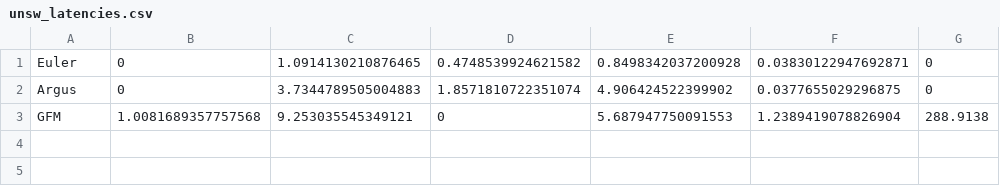
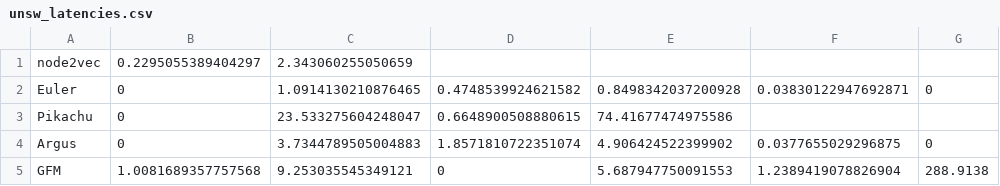
Before and after one commit to zazyzaya/GraphGPT-cyber, a CSV file: latency/comparison/unsw_latencies.csv, drawn as a sheet; the diff names each change by its address in the sheet, - before the commit and + after, or states it on an @@ line.

```diff
--- a/latency/comparison/unsw_latencies.csv
+++ b/latency/comparison/unsw_latencies.csv
+row 1: node2vec | 0.2295055389404297 | 2.343060255050659
+row 3: Pikachu | 0 | 23.533275604248047 | 0.6648900508880615 | 74.41677474975586
```
Also changed, not shown: latency/comparison/lanl_latencies.csv, latency/comparison/lanl_latencies_.csv, 24 other files.
